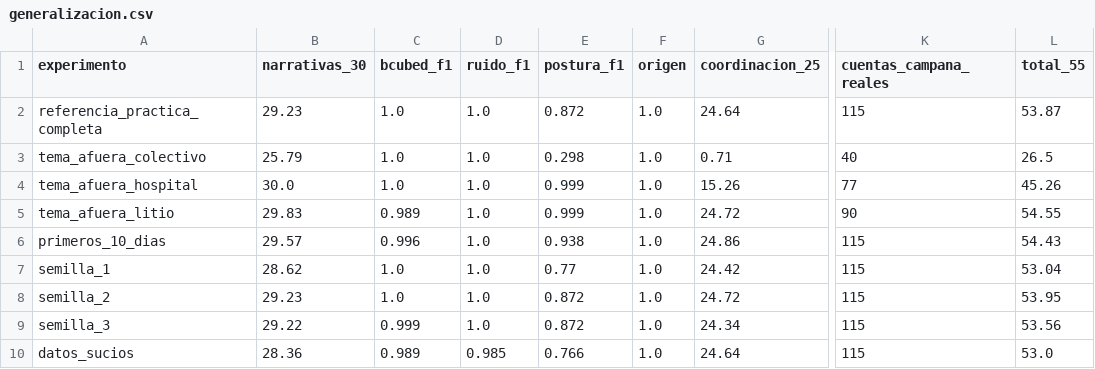
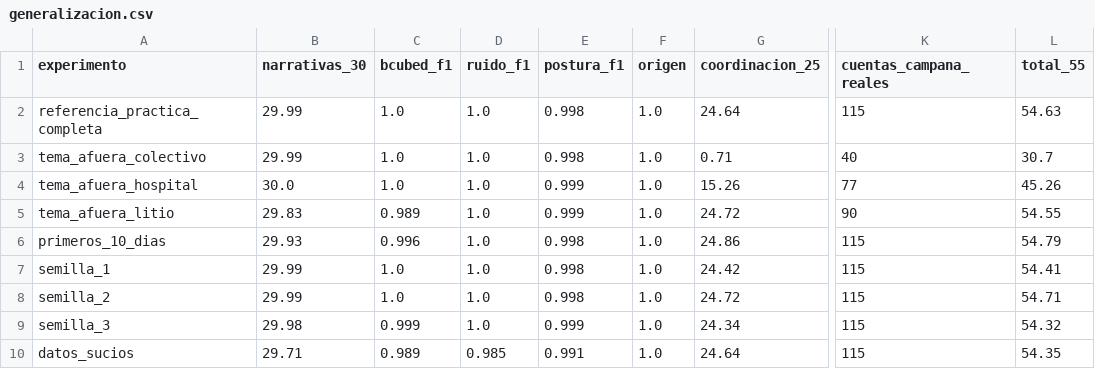
Before and after one commit to valentinodonayo/qualydata-big-data, a CSV file: experimentos/generalizacion.csv, drawn as a sheet; only a part is shown, gaps mark what is left out; the diff names each change by its address in the sheet, - before the commit and + after, or states it on an @@ line.

```diff
--- a/experimentos/generalizacion.csv
+++ b/experimentos/generalizacion.csv
-B2 (narrativas_30): 29.23
+B2 (narrativas_30): 29.99
-E2 (postura_f1): 0.872
+E2 (postura_f1): 0.998
-L2 (total_55): 53.87
+L2 (total_55): 54.63
-B3 (narrativas_30): 25.79
+B3 (narrativas_30): 29.99
-E3 (postura_f1): 0.298
+E3 (postura_f1): 0.998
-L3 (total_55): 26.5
+L3 (total_55): 30.7
-B6 (narrativas_30): 29.57
+B6 (narrativas_30): 29.93
-E6 (postura_f1): 0.938
+E6 (postura_f1): 0.998
-L6 (total_55): 54.43
+L6 (total_55): 54.79
-B7 (narrativas_30): 28.62
+B7 (narrativas_30): 29.99
-E7 (postura_f1): 0.77
+E7 (postura_f1): 0.998
-L7 (total_55): 53.04
+L7 (total_55): 54.41
-B8 (narrativas_30): 29.23
+B8 (narrativas_30): 29.99
-E8 (postura_f1): 0.872
+E8 (postura_f1): 0.998
-L8 (total_55): 53.95
+L8 (total_55): 54.71
-B9 (narrativas_30): 29.22
+B9 (narrativas_30): 29.98
-E9 (postura_f1): 0.872
+E9 (postura_f1): 0.999
-L9 (total_55): 53.56
+L9 (total_55): 54.32
-B10 (narrativas_30): 28.36
+B10 (narrativas_30): 29.71
-E10 (postura_f1): 0.766
+E10 (postura_f1): 0.991
-L10 (total_55): 53.0
+L10 (total_55): 54.35
```
Also changed, not shown: experimentos/runs.csv, 5 other files.
